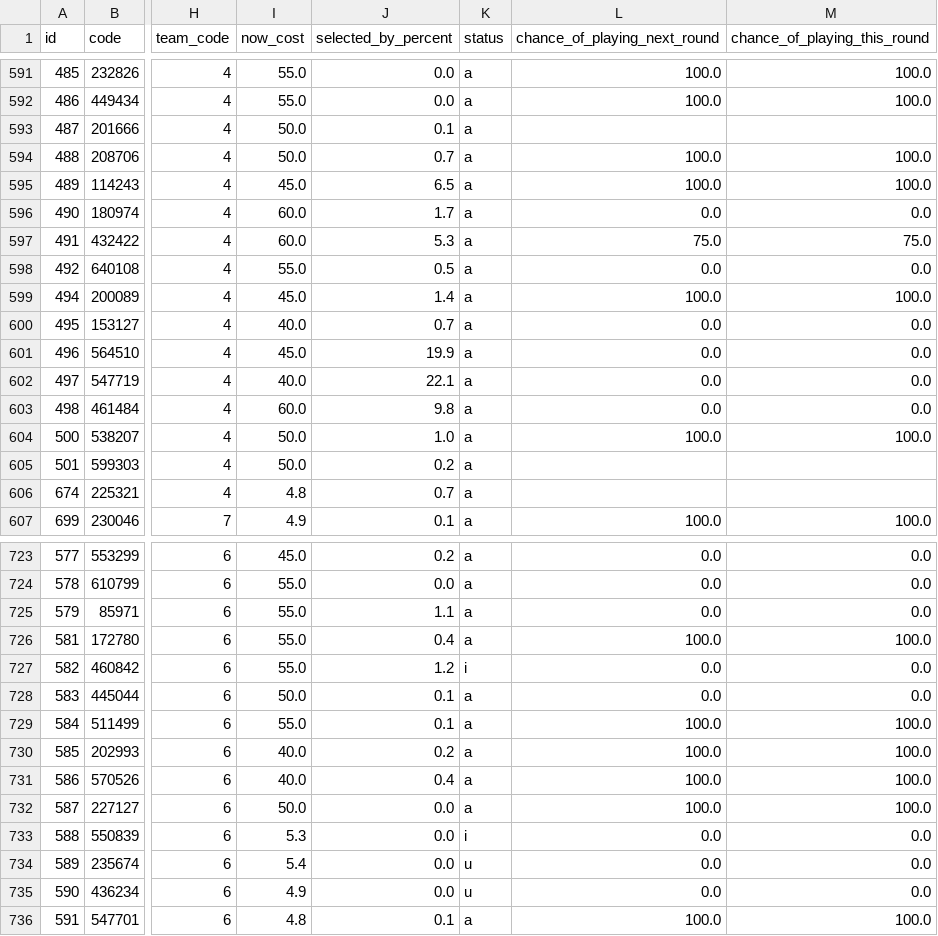
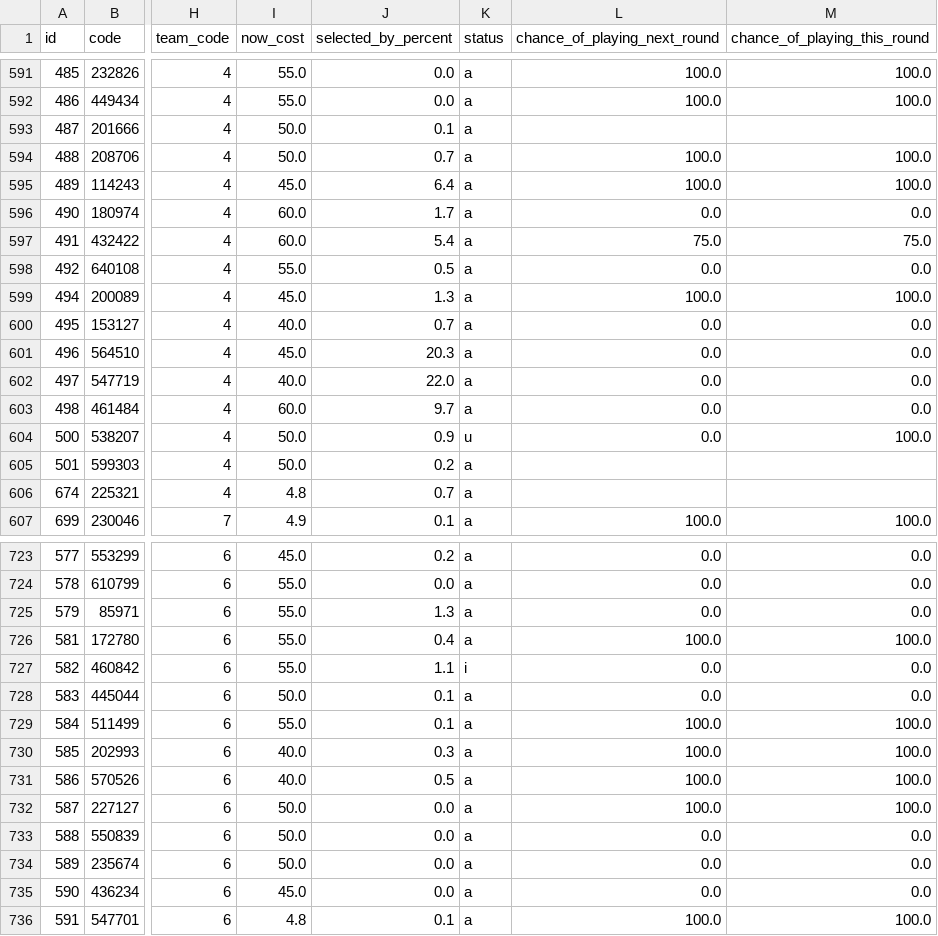
Before and after one commit to quocanhdayyy/footballmanager, a CSV file: data/players.csv, drawn as a sheet; only a part is shown, gaps mark what is left out; the diff covers the shown part only; the diff names each change by its address in the sheet, - before the commit and + after, or states it on an @@ line.

```diff
--- a/data/players.csv
+++ b/data/players.csv
-J595 (selected_by_percent): 6.5
+J595 (selected_by_percent): 6.4
-J597 (selected_by_percent): 5.3
+J597 (selected_by_percent): 5.4
-J599 (selected_by_percent): 1.4
+J599 (selected_by_percent): 1.3
-J601 (selected_by_percent): 19.9
+J601 (selected_by_percent): 20.3
-J602 (selected_by_percent): 22.1
+J602 (selected_by_percent): 22.0
-J603 (selected_by_percent): 9.8
+J603 (selected_by_percent): 9.7
-J604 (selected_by_percent): 1.0
+J604 (selected_by_percent): 0.9
-K604 (status): a
+K604 (status): u
-L604 (chance_of_playing_next_round): 100.0
+L604 (chance_of_playing_next_round): 0.0
-J725 (selected_by_percent): 1.1
+J725 (selected_by_percent): 1.3
-J727 (selected_by_percent): 1.2
+J727 (selected_by_percent): 1.1
-J730 (selected_by_percent): 0.2
+J730 (selected_by_percent): 0.3
-J731 (selected_by_percent): 0.4
+J731 (selected_by_percent): 0.5
-I733 (now_cost): 5.3
+I733 (now_cost): 50.0
-K733 (status): i
+K733 (status): a
-I734 (now_cost): 5.4
+I734 (now_cost): 50.0
-K734:K735 (status): u
+K734:K735 (status): a
-I735 (now_cost): 4.9
+I735 (now_cost): 45.0
```
Also changed, not shown: 141 edited cells elsewhere in this file, data/processed/squad_snapshot.csv, 1 other file.
